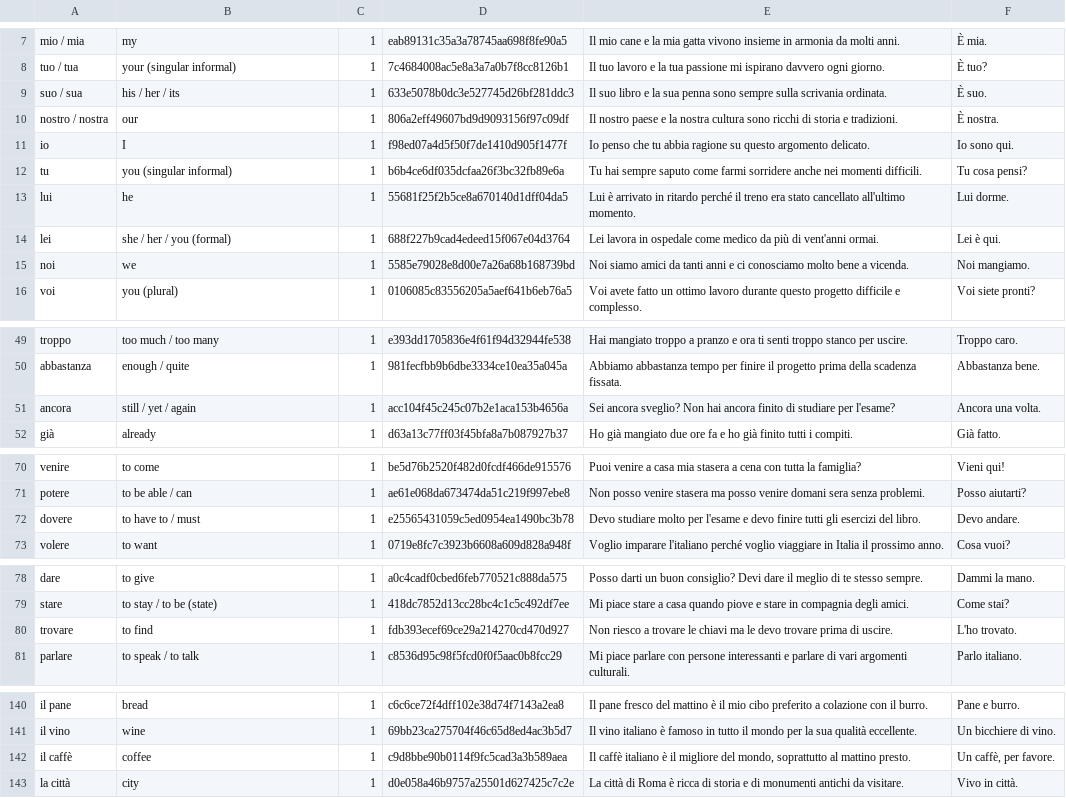
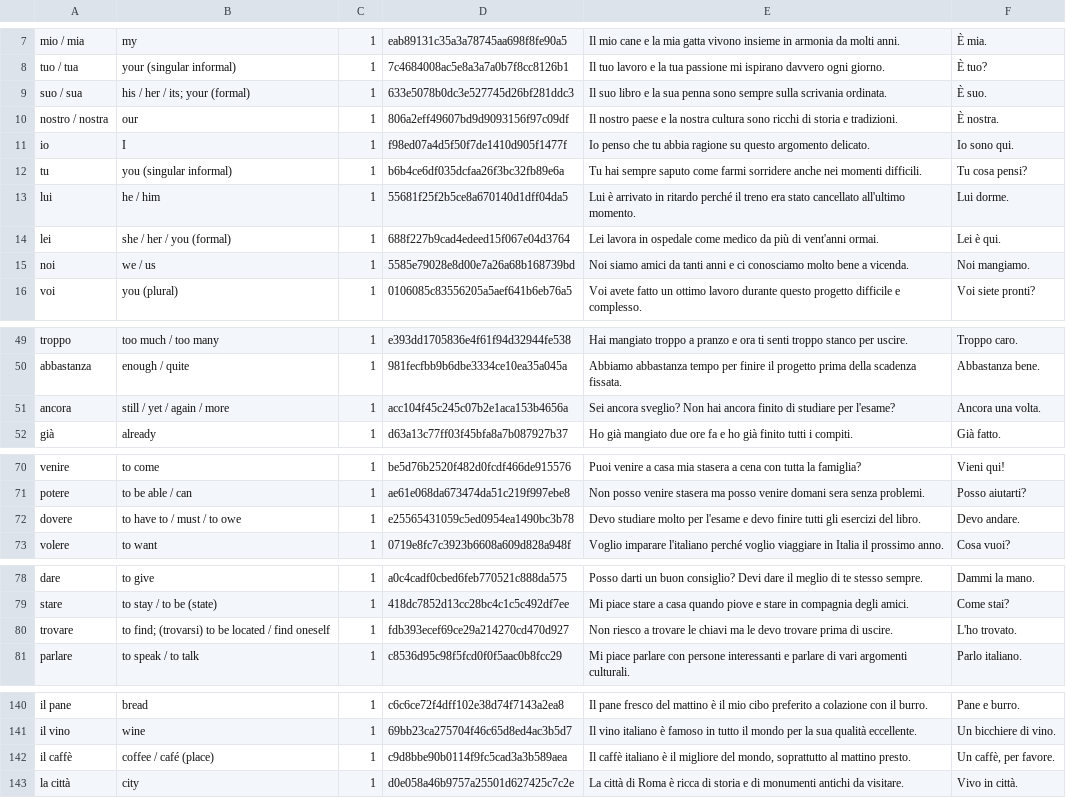
Before and after one commit to Wandersalamander/FrenchWordWizard, a CSV file: app/src/main/assets/italian/dictionary_sorted_italian_01.csv, drawn as a sheet; only a part is shown, gaps mark what is left out.

```diff
--- a/app/src/main/assets/italian/dictionary_sorted_italian_01.csv
+++ b/app/src/main/assets/italian/dictionary_sorted_italian_01.csv
@@ -8,3 +8,3 @@ mio / mia	my	1	eab89131c35a3a78745aa698f8fe90a5	Il mio cane e la mia gatta vivon
 tuo / tua	your (singular informal)	1	7c4684008ac5e8a3a7a0b7f8cc8126b1	Il tuo lavoro e la tua passione mi ispirano davvero ogni giorno.	È tuo?
-suo / sua	his / her / its	1	633e5078b0dc3e527745d26bf281ddc3	Il suo libro e la sua penna sono sempre sulla scrivania ordinata.	È suo.
+suo / sua	his / her / its; your (formal)	1	633e5078b0dc3e527745d26bf281ddc3	Il suo libro e la sua penna sono sempre sulla scrivania ordinata.	È suo.
 nostro / nostra	our	1	806a2eff49607bd9d9093156f97c09df	Il nostro paese e la nostra cultura sono ricchi di storia e tradizioni.	È nostra.
@@ -12,5 +12,5 @@ io	I	1	f98ed07a4d5f50f7de1410d905f1477f	Io penso che tu abbia ragione su questo
 tu	you (singular informal)	1	b6b4ce6df035dcfaa26f3bc32fb89e6a	Tu hai sempre saputo come farmi sorridere anche nei momenti difficili.	Tu cosa pensi?
-lui	he	1	55681f25f2b5ce8a670140d1dff04da5	Lui è arrivato in ritardo perché il treno era stato cancellato all'ultimo momento.	Lui dorme.
+lui	he / him	1	55681f25f2b5ce8a670140d1dff04da5	Lui è arrivato in ritardo perché il treno era stato cancellato all'ultimo momento.	Lui dorme.
 lei	she / her / you (formal)	1	688f227b9cad4edeed15f067e04d3764	Lei lavora in ospedale come medico da più di vent'anni ormai.	Lei è qui.
-noi	we	1	5585e79028e8d00e7a26a68b168739bd	Noi siamo amici da tanti anni e ci conosciamo molto bene a vicenda.	Noi mangiamo.
+noi	we / us	1	5585e79028e8d00e7a26a68b168739bd	Noi siamo amici da tanti anni e ci conosciamo molto bene a vicenda.	Noi mangiamo.
 voi	you (plural)	1	0106085c83556205a5aef641b6eb76a5	Voi avete fatto un ottimo lavoro durante questo progetto difficile e complesso.	Voi siete pronti?
@@ -50,3 +50,3 @@ troppo	too much / too many	1	e393dd1705836e4f61f94d32944fe538	Hai mangiato tropp
 abbastanza	enough / quite	1	981fecfbb9b6dbe3334ce10ea35a045a	Abbiamo abbastanza tempo per finire il progetto prima della scadenza fissata.	Abbastanza bene.
-ancora	still / yet / again	1	acc104f45c245c07b2e1aca153b4656a	Sei ancora sveglio? Non hai ancora finito di studiare per l'esame?	Ancora una volta.
+ancora	still / yet / again / more	1	acc104f45c245c07b2e1aca153b4656a	Sei ancora sveglio? Non hai ancora finito di studiare per l'esame?	Ancora una volta.
 già	already	1	d63a13c77ff03f45bfa8a7b087927b37	Ho già mangiato due ore fa e ho già finito tutti i compiti.	Già fatto.
@@ -71,3 +71,3 @@ venire	to come	1	be5d76b2520f482d0fcdf466de915576	Puoi venire a casa mia stasera
 potere	to be able / can	1	ae61e068da673474da51c219f997ebe8	Non posso venire stasera ma posso venire domani sera senza problemi.	Posso aiutarti?
-dovere	to have to / must	1	e25565431059c5ed0954ea1490bc3b78	Devo studiare molto per l'esame e devo finire tutti gli esercizi del libro.	Devo andare.
+dovere	to have to / must / to owe	1	e25565431059c5ed0954ea1490bc3b78	Devo studiare molto per l'esame e devo finire tutti gli esercizi del libro.	Devo andare.
 volere	to want	1	0719e8fc7c3923b6608a609d828a948f	Voglio imparare l'italiano perché voglio viaggiare in Italia il prossimo anno.	Cosa vuoi?
@@ -79,3 +79,3 @@ dare	to give	1	a0c4cadf0cbed6feb770521c888da575	Posso darti un buon consiglio? D
 stare	to stay / to be (state)	1	418dc7852d13cc28bc4c1c5c492df7ee	Mi piace stare a casa quando piove e stare in compagnia degli amici.	Come stai?
-trovare	to find	1	fdb393ecef69ce29a214270cd470d927	Non riesco a trovare le chiavi ma le devo trovare prima di uscire.	L'ho trovato.
+trovare	to find; (trovarsi) to be located / find oneself	1	fdb393ecef69ce29a214270cd470d927	Non riesco a trovare le chiavi ma le devo trovare prima di uscire.	L'ho trovato.
 parlare	to speak / to talk	1	c8536d95c98f5fcd0f0f5aac0b8fcc29	Mi piace parlare con persone interessanti e parlare di vari argomenti culturali.	Parlo italiano.
@@ -141,3 +141,3 @@ il pane	bread	1	c6c6ce72f4dff102e38d74f7143a2ea8	Il pane fresco del mattino è i
 il vino	wine	1	69bb23ca275704f46c65d8ed4ac3b5d7	Il vino italiano è famoso in tutto il mondo per la sua qualità eccellente.	Un bicchiere di vino.
-il caffè	coffee	1	c9d8bbe90b0114f9fc5cad3a3b589aea	Il caffè italiano è il migliore del mondo, soprattutto al mattino presto.	Un caffè, per favore.
+il caffè	coffee / café (place)	1	c9d8bbe90b0114f9fc5cad3a3b589aea	Il caffè italiano è il migliore del mondo, soprattutto al mattino presto.	Un caffè, per favore.
 la città	city	1	d0e058a46b9757a25501d627425c7c2e	La città di Roma è ricca di storia e di monumenti antichi da visitare.	Vivo in città.
```
Also changed, not shown: app/src/main/assets/german/dictionary_sorted_german_00.csv, app/src/main/assets/german/dictionary_sorted_german_01.csv, 1 other file.
